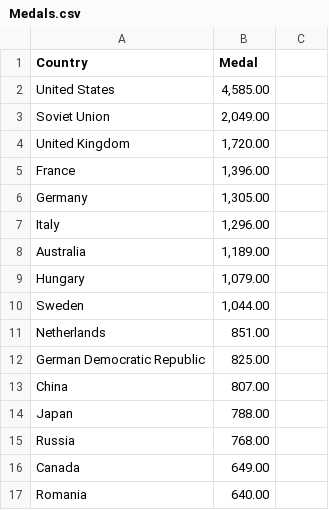
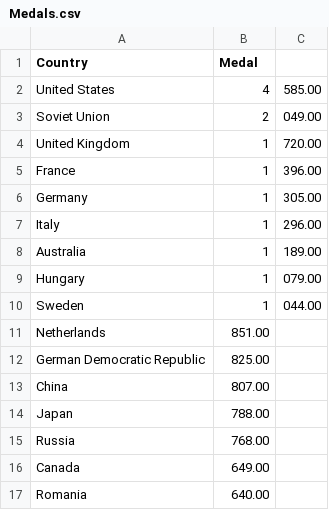
Before and after one commit to cbud0003/Assignment-2, a CSV file: data/Medals.csv, drawn as a sheet; only a part is shown.

Commit message:
Update Medals.csv

```diff
--- a/data/Medals.csv
+++ b/data/Medals.csv
@@ -1,11 +1,11 @@
 Country,Medal
-United States,"4,585.00"
-Soviet Union,"2,049.00"
-United Kingdom,"1,720.00"
-France,"1,396.00"
-Germany,"1,305.00"
-Italy,"1,296.00"
-Australia,"1,189.00"
-Hungary,"1,079.00"
-Sweden,"1,044.00"
+United States,4,585.00
+Soviet Union,2,049.00
+United Kingdom,1,720.00
+France,1,396.00
+Germany,1,305.00
+Italy,1,296.00
+Australia,1,189.00
+Hungary,1,079.00
+Sweden,1,044.00
 Netherlands,851.00
```
